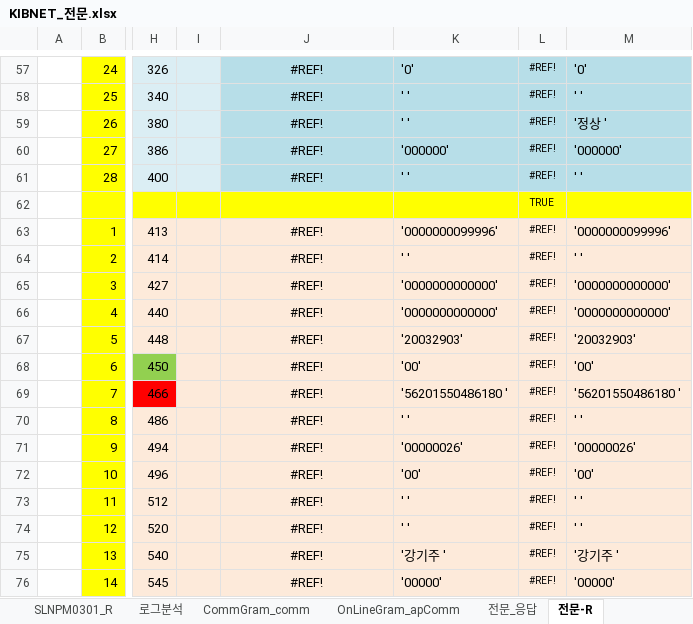
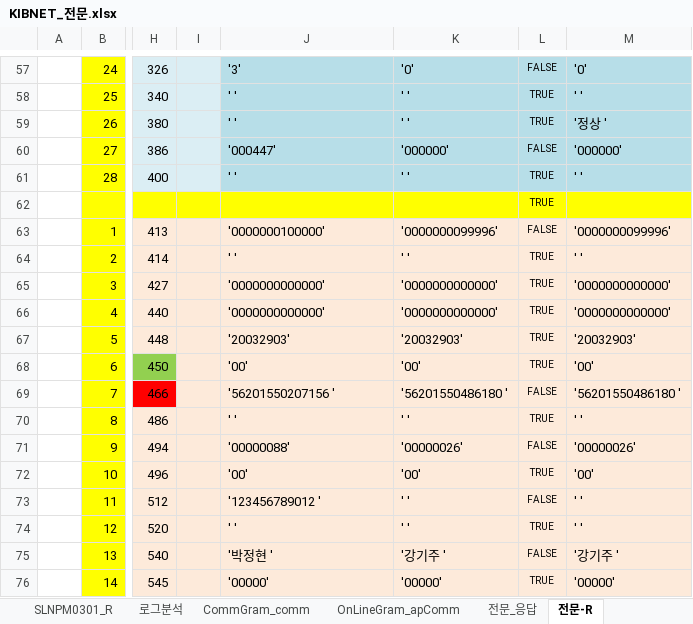
Before and after one commit to cherryjuni/hic, an Excel workbook: doc/KIBNET_전문.xlsx, sheet 전문-R, drawn as a sheet; only a part is shown, gaps mark what is left out; values as stored, in another font and other column widths than the file's, no borders; charts and pictures and conditional formats not drawn; the diff covers the shown part only; the diff names each change by its address in the sheet, - before the commit and + after, or states it on an @@ line.

```diff
--- a/doc/KIBNET_전문.xlsx (sheet 전문-R)
+++ b/doc/KIBNET_전문.xlsx (sheet 전문-R)
-J57:J61 alignment: center
+J57:J61 alignment: left
-J57: #REF!
+J57: '3'
-L57: #REF!
+L57: FALSE
-J58:J59: #REF!
+J58:J59: ' '
-L58:L59: #REF!
+L58:L59: TRUE
-J60: #REF!
+J60: '000447'
-L60: #REF!
+L60: FALSE
-J61: #REF!
+J61: ' '
-L61: #REF!
+L61: TRUE
-J63: #REF!
+J63: '0000000100000'
-J63:J76 alignment: center
+J63:J76 alignment: left
-L63: #REF!
+L63: FALSE
-J64: #REF!
+J64: ' '
-L64:L68: #REF!
+L64:L68: TRUE
-J65:J66: #REF!
+J65:J66: '0000000000000'
-J67: #REF!
+J67: '20032903'
-J68: #REF!
+J68: '00'
-J69: #REF!
+J69: '56201550207156 '
-L69: #REF!
+L69: FALSE
-J70: #REF!
+J70: ' '
-L70: #REF!
+L70: TRUE
-J71: #REF!
+J71: '00000088'
-L71: #REF!
+L71: FALSE
-J72: #REF!
+J72: '00'
-L72: #REF!
+L72: TRUE
-J73: #REF!
+J73: '123456789012 '
-L73: #REF!
+L73: FALSE
-J74: #REF!
+J74: ' '
-L74: #REF!
+L74: TRUE
-J75: #REF!
+J75: '박정현 '
-L75: #REF!
+L75: FALSE
-J76: #REF!
+J76: '00000'
-L76: #REF!
+L76: TRUE
```
Also changed, not shown: 1 added row, 1 removed row, 88 edited cells and cell formats elsewhere in this sheet, 1 other file.
